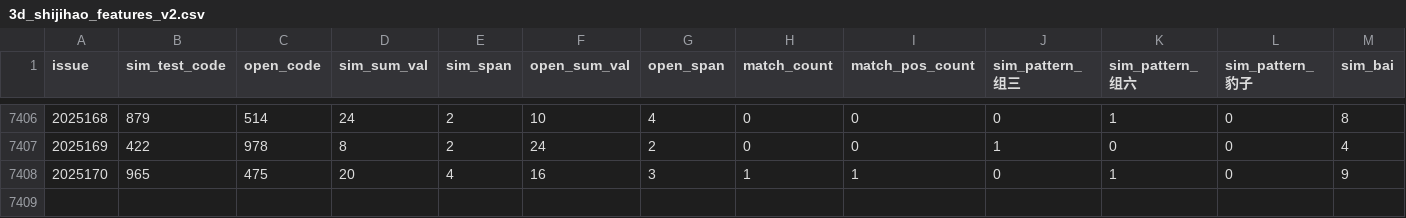
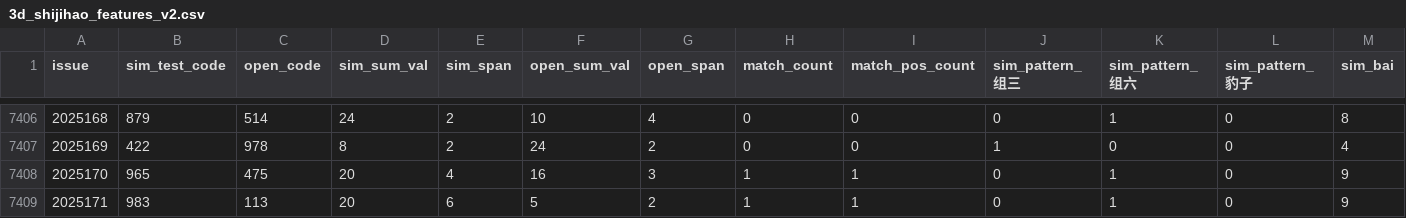
Before and after one commit to suwei8/Pinble3D_Predictor_v2, a CSV file: data/3d_shijihao_features_v2.csv, drawn as a sheet; only a part is shown, gaps mark what is left out; rows hold the shown columns only; the diff names each change by its address in the sheet, - before the commit and + after, or states it on an @@ line.

```diff
--- a/data/3d_shijihao_features_v2.csv
+++ b/data/3d_shijihao_features_v2.csv
+row 7409: 2025171 | 983 | 113 | 20 | 6 | 5 | 2 | 1 | 1 | 0 | 1 | 0 | 9
```
Also changed, not shown: data/3d_shijihao_history.csv, data/next_predict_result.csv, 4 other files.
